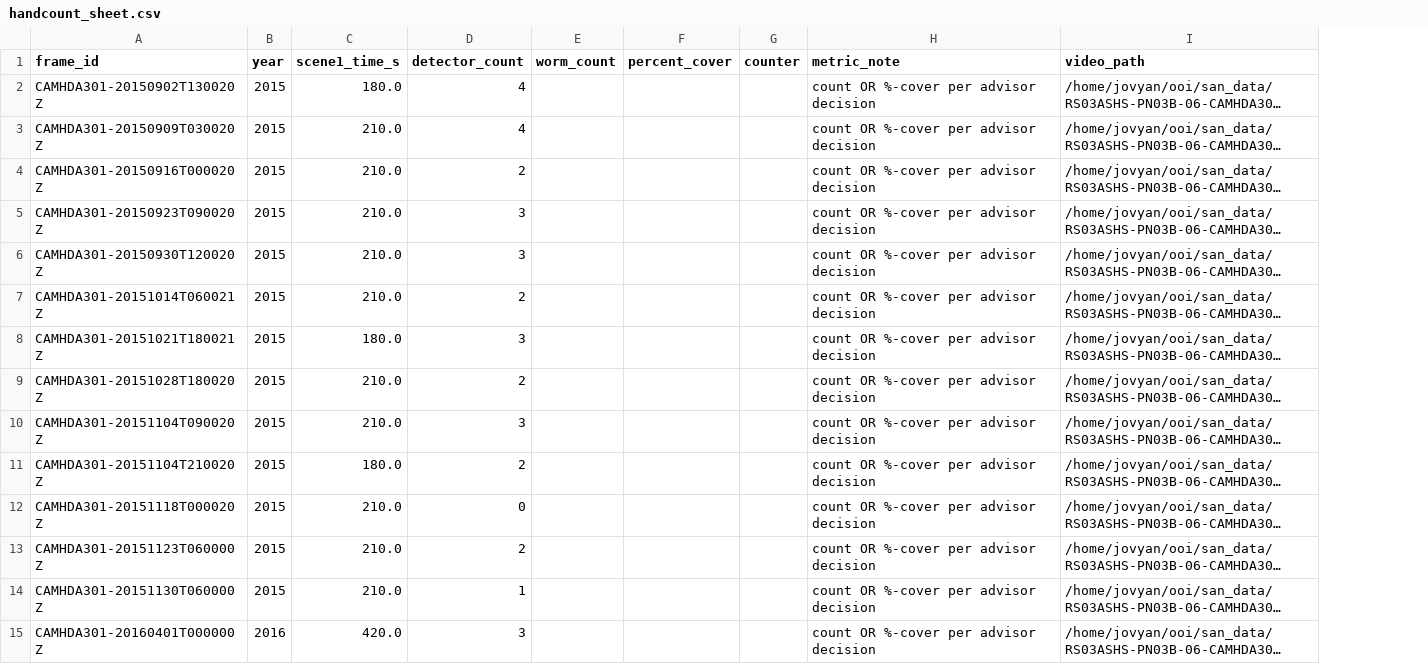
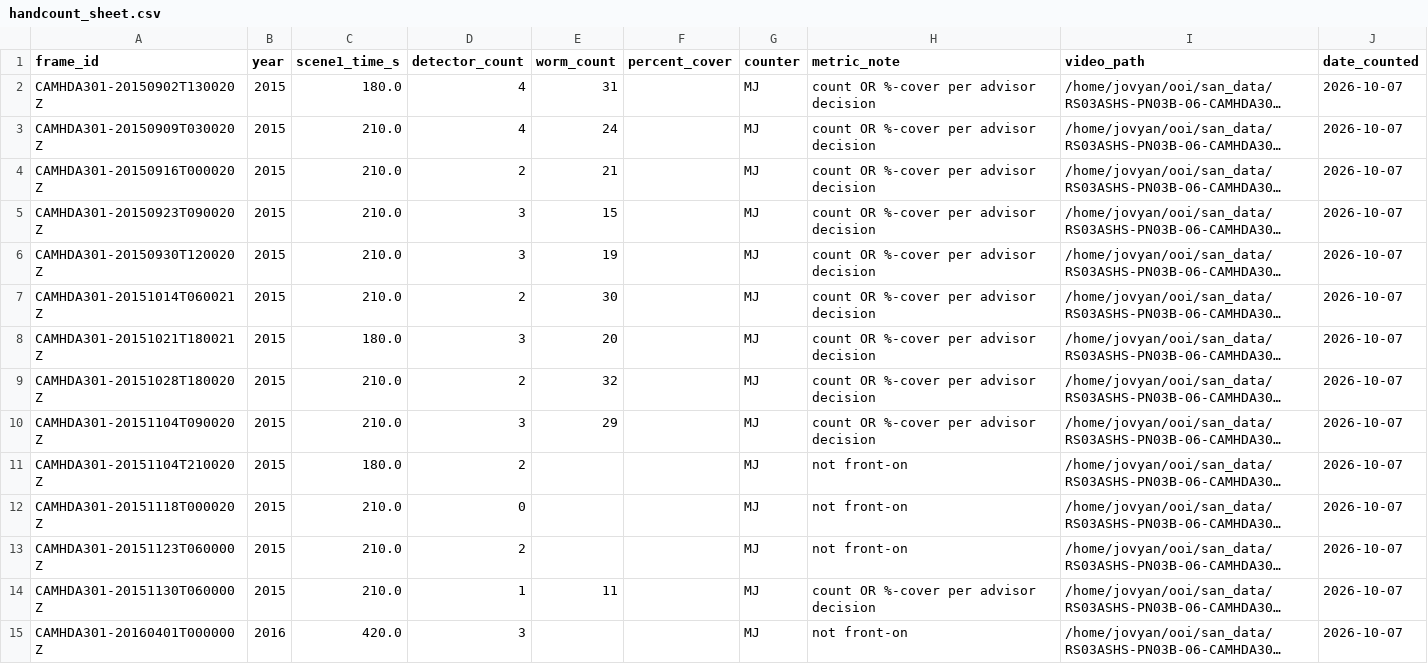
Before and after one commit to Makaylaj74/scaleworm_student_lab_versions, a CSV file: validation/subsample_2015_2016_stratified/handcount_sheet.csv, drawn as a sheet; only a part is shown; long unchanged cells end in …; the diff covers the shown part only; the diff names each change by its address in the sheet, - before the commit and + after, or states it on an @@ line.

```diff
--- a/validation/subsample_2015_2016_stratified/handcount_sheet.csv
+++ b/validation/subsample_2015_2016_stratified/handcount_sheet.csv
+column J (date_counted), rows 2-15: all 2026-10-07
-E2 (worm_count): (empty)
+E2 (worm_count): 31
-G2:G15 (counter): (empty)
+G2:G15 (counter): MJ
-E3 (worm_count): (empty)
+E3 (worm_count): 24
-E4 (worm_count): (empty)
+E4 (worm_count): 21
-E5 (worm_count): (empty)
+E5 (worm_count): 15
-E6 (worm_count): (empty)
+E6 (worm_count): 19
-E7 (worm_count): (empty)
+E7 (worm_count): 30
-E8 (worm_count): (empty)
+E8 (worm_count): 20
-E9 (worm_count): (empty)
+E9 (worm_count): 32
-E10 (worm_count): (empty)
+E10 (worm_count): 29
-H11:H13 (metric_note): count OR %-cover per advisor decision
+H11:H13 (metric_note): not front-on
-E14 (worm_count): (empty)
+E14 (worm_count): 11
-H15 (metric_note): count OR %-cover per advisor decision
+H15 (metric_note): not front-on
```
Also changed, not shown: 56 edited cells elsewhere in this file, 36 other files.
